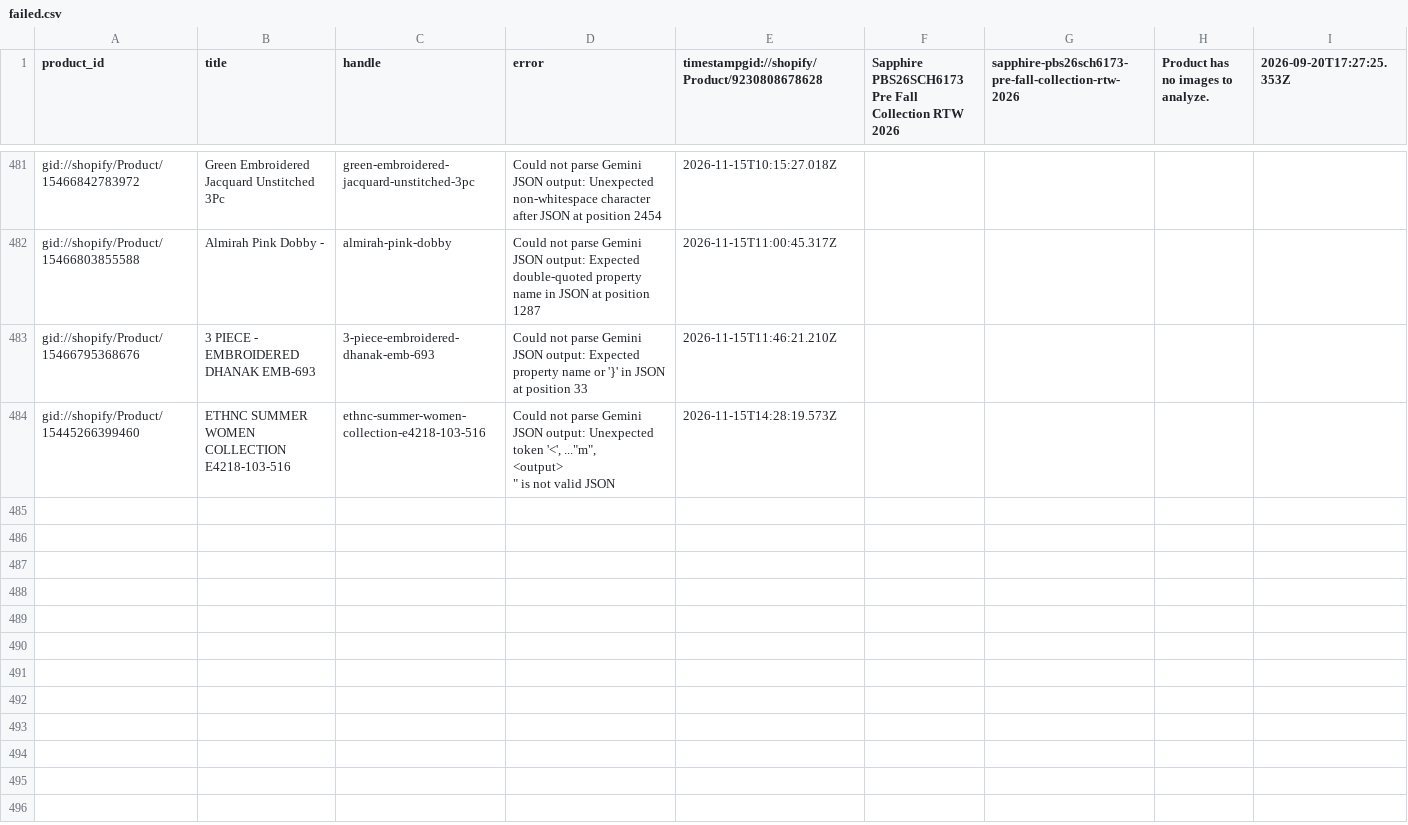
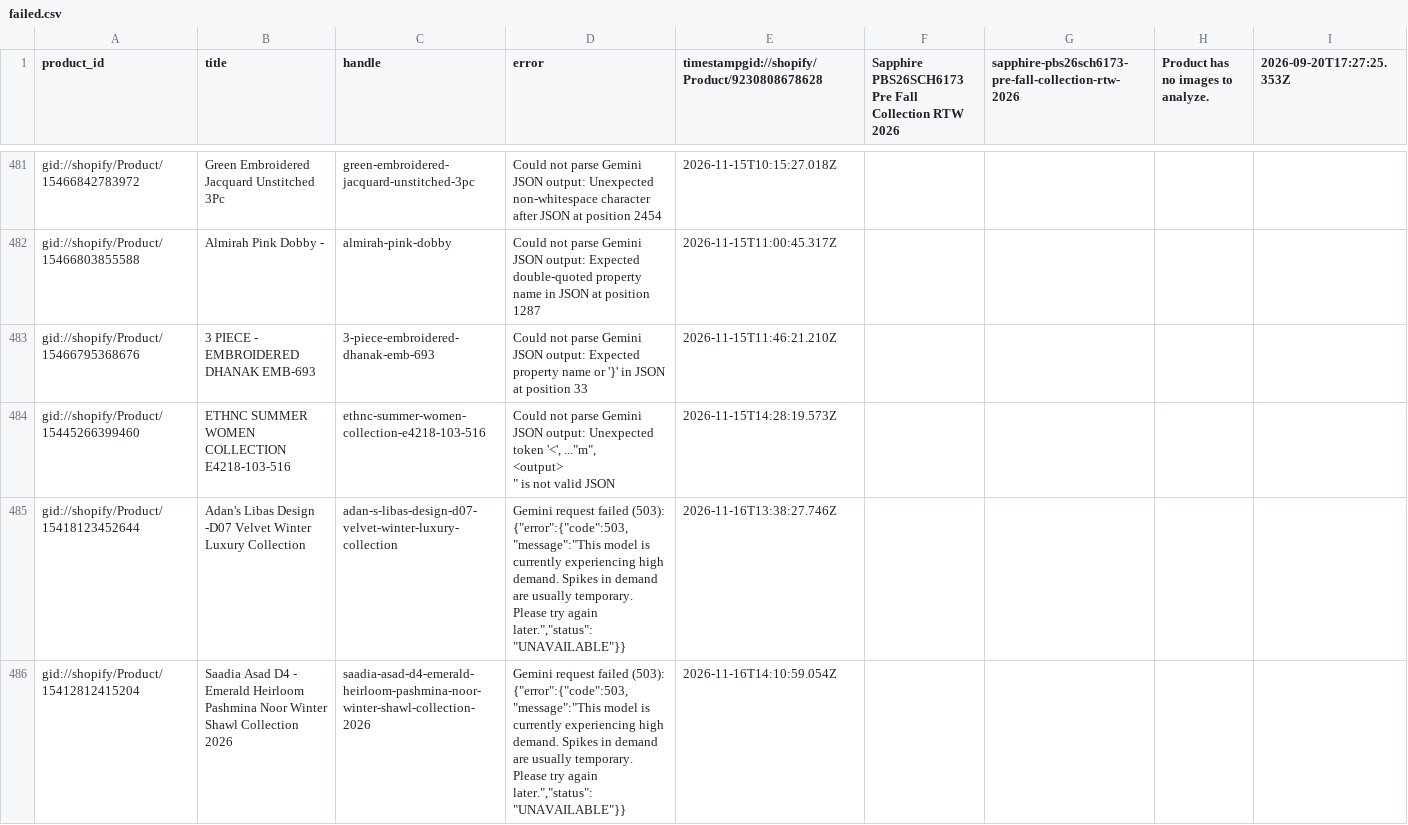
Before and after one commit to shaazad007/AutogenSeo, a CSV file: docs/failed.csv, drawn as a sheet; only a part is shown, gaps mark what is left out; the diff names each change by its address in the sheet, - before the commit and + after, or states it on an @@ line.

```diff
--- a/docs/failed.csv
+++ b/docs/failed.csv
+row 485: gid://shopify/Product/15418123452644 | Adan's Libas Design -D07 Velvet Winter Luxury Collection | adan-s-libas-design-d07-velvet-winter-luxury-collection | Gemini request failed (503): {"error":{"code":503,"message":"This model is currently experiencing high demand. Spikes in demand are usually temporary. Please try again later.","status":"UNAVAILABLE"}} | 2026-11-16T13:38:27.746Z
+row 486: gid://shopify/Product/15412812415204 | Saadia Asad D4 - Emerald Heirloom Pashmina Noor Winter Shawl Collection 2026 | saadia-asad-d4-emerald-heirloom-pashmina-noor-winter-shawl-collection-2026 | Gemini request failed (503): {"error":{"code":503,"message":"This model is currently experiencing high demand. Spikes in demand are usually temporary. Please try again later.","status":"UNAVAILABLE"}} | 2026-11-16T14:10:59.054Z
```
Also changed, not shown: 3 other files.
